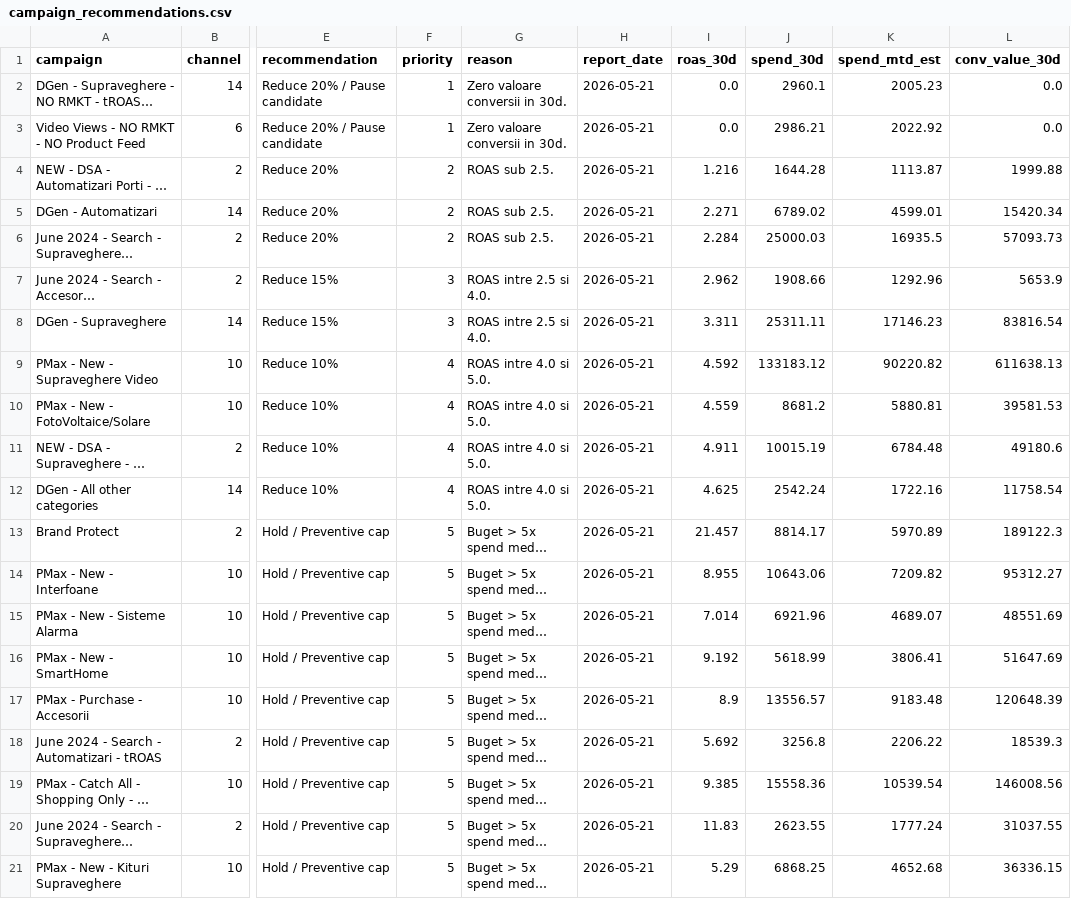
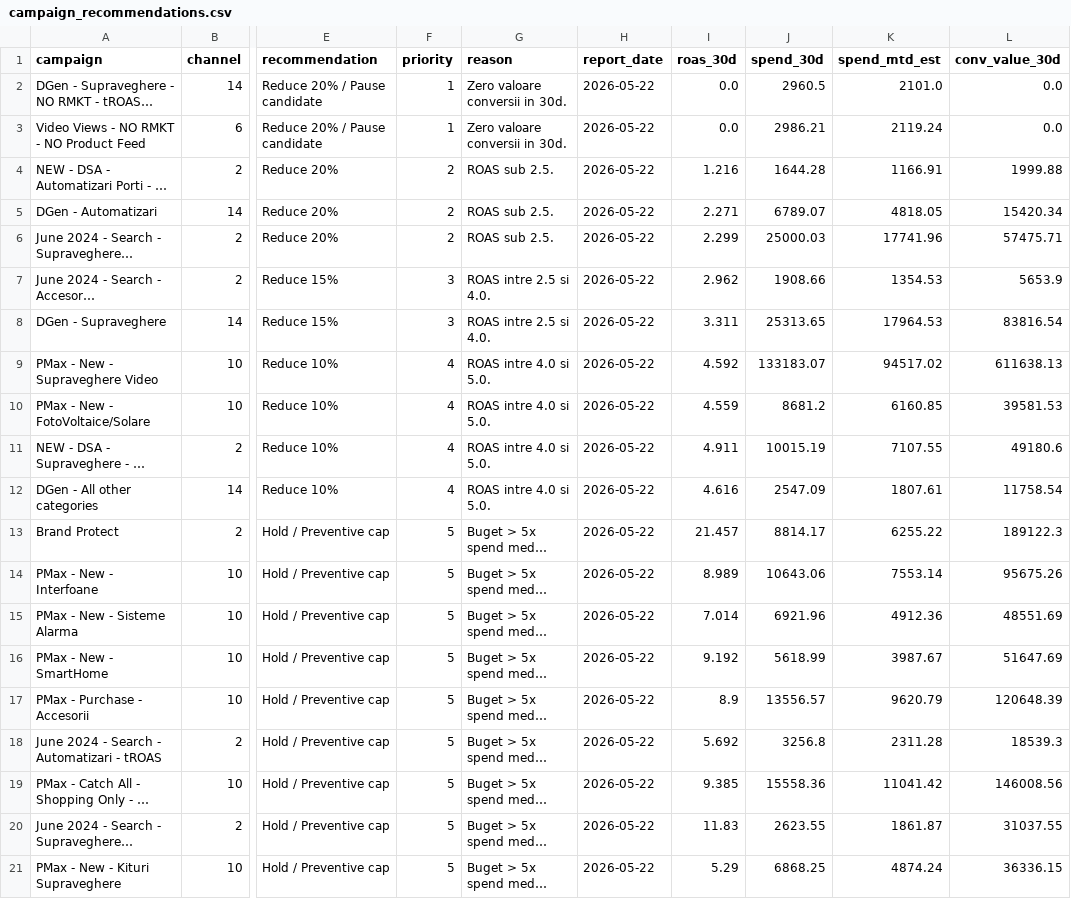
Before and after one commit to attilabirtha/a2t.ro, a CSV file: data/output/campaign_recommendations.csv, drawn as a sheet; only a part is shown, gaps mark what is left out; long unchanged cells end in …; the diff covers the shown part only; the diff names each change by its address in the sheet, - before the commit and + after, or states it on an @@ line.

```diff
--- a/data/output/campaign_recommendations.csv
+++ b/data/output/campaign_recommendations.csv
-H2:H21 (report_date): 2026-05-21
+H2:H21 (report_date): 2026-05-22
-J2 (spend_30d): 2960.1
+J2 (spend_30d): 2960.5
-K2 (spend_mtd_est): 2005.23
+K2 (spend_mtd_est): 2101.0
-K3 (spend_mtd_est): 2022.92
+K3 (spend_mtd_est): 2119.24
-K4 (spend_mtd_est): 1113.87
+K4 (spend_mtd_est): 1166.91
-J5 (spend_30d): 6789.02
+J5 (spend_30d): 6789.07
-K5 (spend_mtd_est): 4599.01
+K5 (spend_mtd_est): 4818.05
-I6 (roas_30d): 2.284
+I6 (roas_30d): 2.299
-K6 (spend_mtd_est): 16935.5
+K6 (spend_mtd_est): 17741.96
-L6 (conv_value_30d): 57093.73
+L6 (conv_value_30d): 57475.71
-K7 (spend_mtd_est): 1292.96
+K7 (spend_mtd_est): 1354.53
-J8 (spend_30d): 25311.11
+J8 (spend_30d): 25313.65
-K8 (spend_mtd_est): 17146.23
+K8 (spend_mtd_est): 17964.53
-J9 (spend_30d): 133183.12
+J9 (spend_30d): 133183.07
-K9 (spend_mtd_est): 90220.82
+K9 (spend_mtd_est): 94517.02
-K10 (spend_mtd_est): 5880.81
+K10 (spend_mtd_est): 6160.85
-K11 (spend_mtd_est): 6784.48
+K11 (spend_mtd_est): 7107.55
-I12 (roas_30d): 4.625
+I12 (roas_30d): 4.616
-J12 (spend_30d): 2542.24
+J12 (spend_30d): 2547.09
-K12 (spend_mtd_est): 1722.16
+K12 (spend_mtd_est): 1807.61
-K13 (spend_mtd_est): 5970.89
+K13 (spend_mtd_est): 6255.22
-I14 (roas_30d): 8.955
+I14 (roas_30d): 8.989
-K14 (spend_mtd_est): 7209.82
+K14 (spend_mtd_est): 7553.14
-L14 (conv_value_30d): 95312.27
+L14 (conv_value_30d): 95675.26
-K15 (spend_mtd_est): 4689.07
+K15 (spend_mtd_est): 4912.36
-K16 (spend_mtd_est): 3806.41
+K16 (spend_mtd_est): 3987.67
-K17 (spend_mtd_est): 9183.48
+K17 (spend_mtd_est): 9620.79
-K18 (spend_mtd_est): 2206.22
+K18 (spend_mtd_est): 2311.28
-K19 (spend_mtd_est): 10539.54
+K19 (spend_mtd_est): 11041.42
-K20 (spend_mtd_est): 1777.24
+K20 (spend_mtd_est): 1861.87
-K21 (spend_mtd_est): 4652.68
+K21 (spend_mtd_est): 4874.24
```
Also changed, not shown: 43 edited cells elsewhere in this file, data/output/daily_pacing.csv, data/output/google_ads_campaigns_raw.csv, 7 other files.
